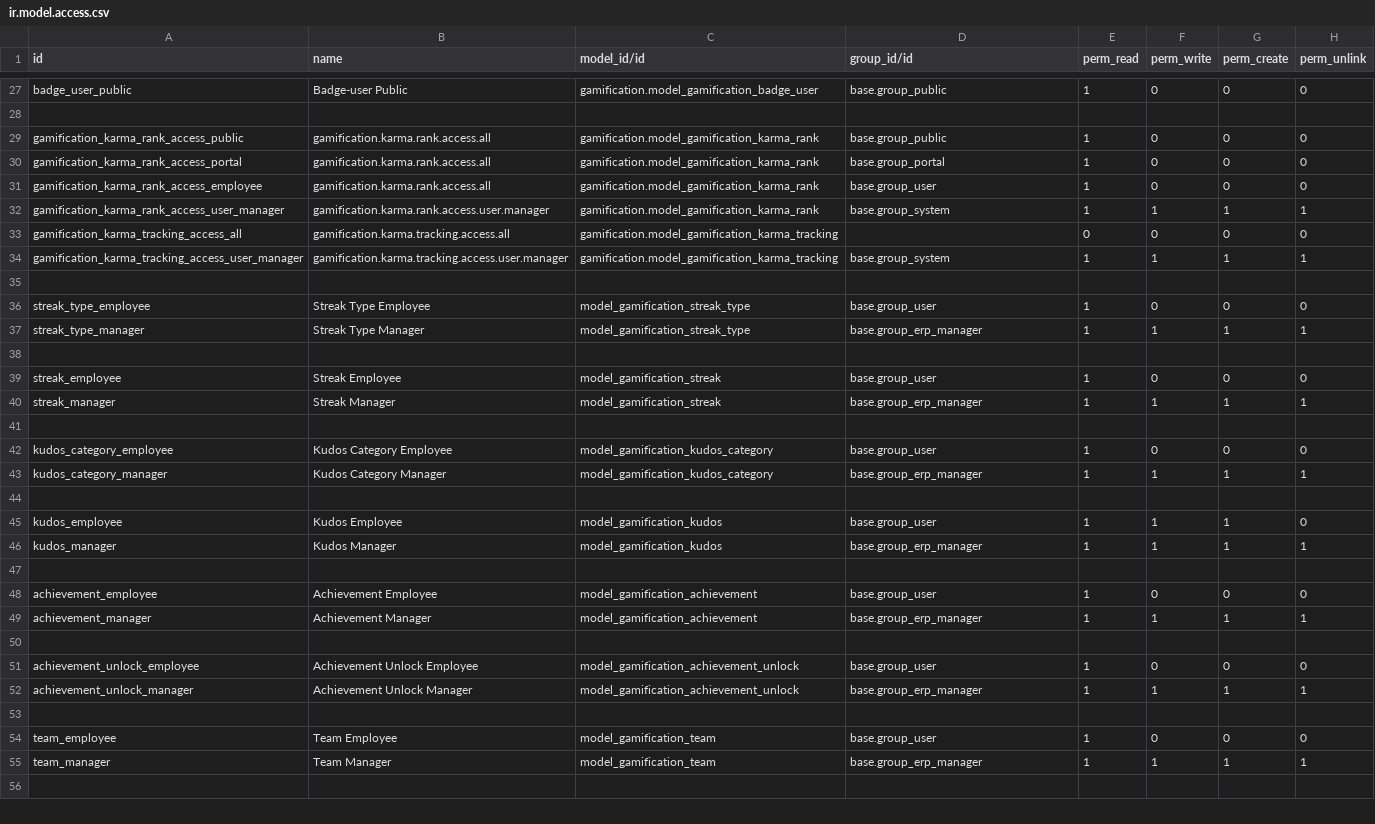
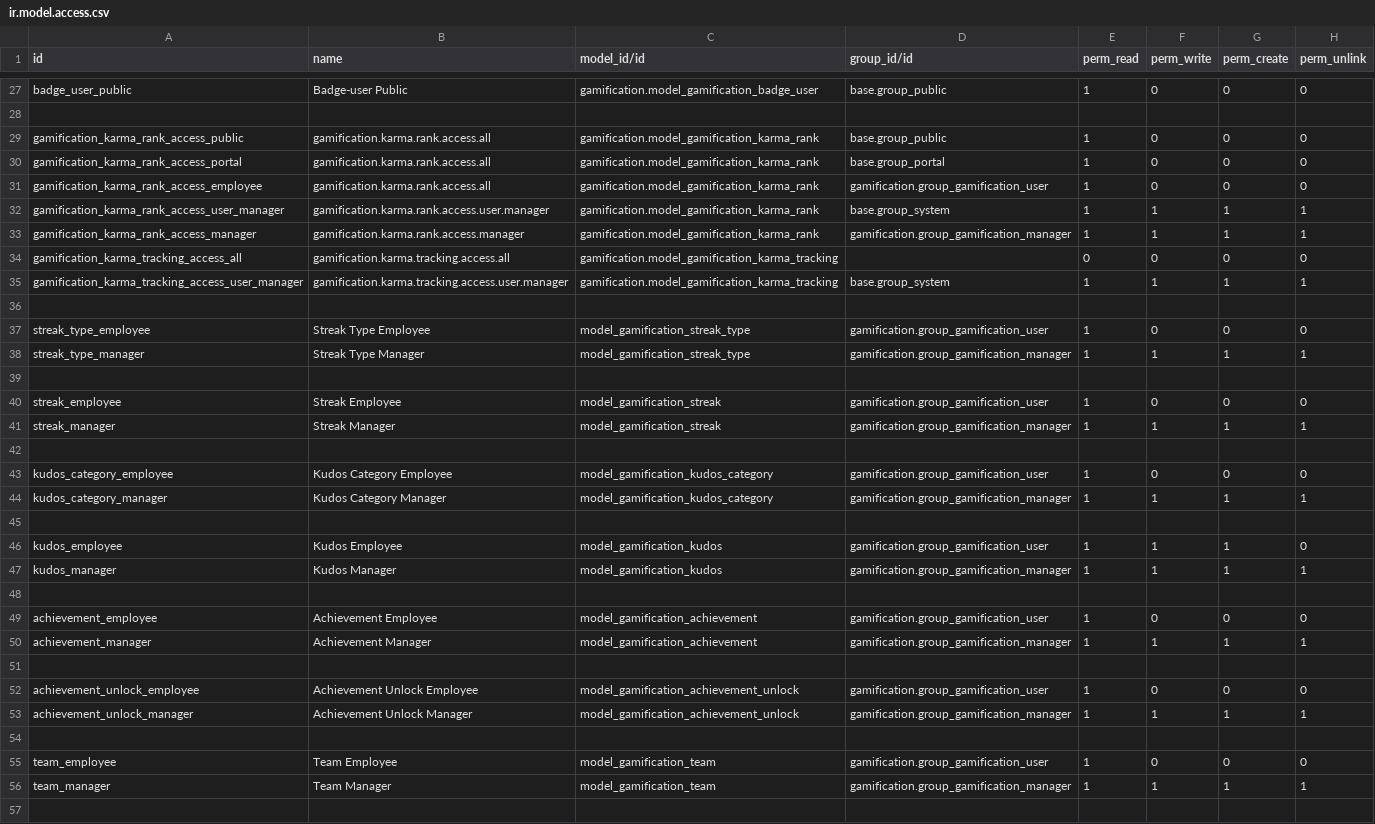
Before and after one commit to Agro-Marin/odoo, a CSV file: addons/gamification/security/ir.model.access.csv, drawn as a sheet; only a part is shown, gaps mark what is left out; the diff covers the shown part only.

Commit message:
[IMP] gamification: promote to a first-class app with its own tiers
The tree hung off Settings behind base.group_no_one, so it stayed invisible
outside developer mode, and its 64 ACL rows named base groups the module does
not own.

Solution:
- security/res_groups_security.xml: new Gamification privilege under
  Productivity, with group_gamification_user and group_gamification_manager,
  populated by implication from base.group_user and base.group_erp_manager
- security/ir.model.access.csv: 51 rows re-pointed onto the new tiers, plus a
  karma.rank row for the manager; portal, public and system rows untouched
- security/gamification_security.xml: 7 record rules re-pointed
- views/gamification_menus.xml: the root becomes a top-level app menu with
  web_icon and sequence 18, Configuration and Analytics gated to the manager,
  and the dashboard leaf drops the redundant app name
- views/res_users_views.xml: the admin Gamification page moves from
  base.group_no_one to the manager tier
- migrations/1.1/post-migrate.py: re-point the noupdate rules and clear the
  stale base.group_no_one link left on the root menu by the additive groups=
- __manifest__.py: application, Productivity category, version 1.1

Task ID: 24520

```diff
--- a/addons/gamification/security/ir.model.access.csv
+++ b/addons/gamification/security/ir.model.access.csv
@@ -30,4 +30,5 @@ gamification_karma_rank_access_public,gamification.karma.rank.access.all,gamific
 gamification_karma_rank_access_portal,gamification.karma.rank.access.all,gamification.model_gamification_karma_rank,base.group_portal,1,0,0,0
-gamification_karma_rank_access_employee,gamification.karma.rank.access.all,gamification.model_gamification_karma_rank,base.group_user,1,0,0,0
+gamification_karma_rank_access_employee,gamification.karma.rank.access.all,gamification.model_gamification_karma_rank,gamification.group_gamification_user,1,0,0,0
 gamification_karma_rank_access_user_manager,gamification.karma.rank.access.user.manager,gamification.model_gamification_karma_rank,base.group_system,1,1,1,1
+gamification_karma_rank_access_manager,gamification.karma.rank.access.manager,gamification.model_gamification_karma_rank,gamification.group_gamification_manager,1,1,1,1
 gamification_karma_tracking_access_all,gamification.karma.tracking.access.all,gamification.model_gamification_karma_tracking,,0,0,0,0
@@ -35,22 +36,22 @@ gamification_karma_tracking_access_user_manager,gamification.karma.tracking.acce
 
-streak_type_employee,"Streak Type Employee",model_gamification_streak_type,base.group_user,1,0,0,0
-streak_type_manager,"Streak Type Manager",model_gamification_streak_type,base.group_erp_manager,1,1,1,1
+streak_type_employee,"Streak Type Employee",model_gamification_streak_type,gamification.group_gamification_user,1,0,0,0
+streak_type_manager,"Streak Type Manager",model_gamification_streak_type,gamification.group_gamification_manager,1,1,1,1
 
-streak_employee,"Streak Employee",model_gamification_streak,base.group_user,1,0,0,0
-streak_manager,"Streak Manager",model_gamification_streak,base.group_erp_manager,1,1,1,1
+streak_employee,"Streak Employee",model_gamification_streak,gamification.group_gamification_user,1,0,0,0
+streak_manager,"Streak Manager",model_gamification_streak,gamification.group_gamification_manager,1,1,1,1
 
-kudos_category_employee,"Kudos Category Employee",model_gamification_kudos_category,base.group_user,1,0,0,0
-kudos_category_manager,"Kudos Category Manager",model_gamification_kudos_category,base.group_erp_manager,1,1,1,1
+kudos_category_employee,"Kudos Category Employee",model_gamification_kudos_category,gamification.group_gamification_user,1,0,0,0
+kudos_category_manager,"Kudos Category Manager",model_gamification_kudos_category,gamification.group_gamification_manager,1,1,1,1
 
-kudos_employee,"Kudos Employee",model_gamification_kudos,base.group_user,1,1,1,0
-kudos_manager,"Kudos Manager",model_gamification_kudos,base.group_erp_manager,1,1,1,1
+kudos_employee,"Kudos Employee",model_gamification_kudos,gamification.group_gamification_user,1,1,1,0
+kudos_manager,"Kudos Manager",model_gamification_kudos,gamification.group_gamification_manager,1,1,1,1
 
-achievement_employee,"Achievement Employee",model_gamification_achievement,base.group_user,1,0,0,0
-achievement_manager,"Achievement Manager",model_gamification_achievement,base.group_erp_manager,1,1,1,1
+achievement_employee,"Achievement Employee",model_gamification_achievement,gamification.group_gamification_user,1,0,0,0
+achievement_manager,"Achievement Manager",model_gamification_achievement,gamification.group_gamification_manager,1,1,1,1
 
-achievement_unlock_employee,"Achievement Unlock Employee",model_gamification_achievement_unlock,base.group_user,1,0,0,0
-achievement_unlock_manager,"Achievement Unlock Manager",model_gamification_achievement_unlock,base.group_erp_manager,1,1,1,1
+achievement_unlock_employee,"Achievement Unlock Employee",model_gamification_achievement_unlock,gamification.group_gamification_user,1,0,0,0
+achievement_unlock_manager,"Achievement Unlock Manager",model_gamification_achievement_unlock,gamification.group_gamification_manager,1,1,1,1
 
-team_employee,"Team Employee",model_gamification_team,base.group_user,1,0,0,0
-team_manager,"Team Manager",model_gamification_team,base.group_erp_manager,1,1,1,1
+team_employee,"Team Employee",model_gamification_team,gamification.group_gamification_user,1,0,0,0
+team_manager,"Team Manager",model_gamification_team,gamification.group_gamification_manager,1,1,1,1
 
```
Also changed, not shown: 36 edited cells elsewhere in this file, 10 other files.
